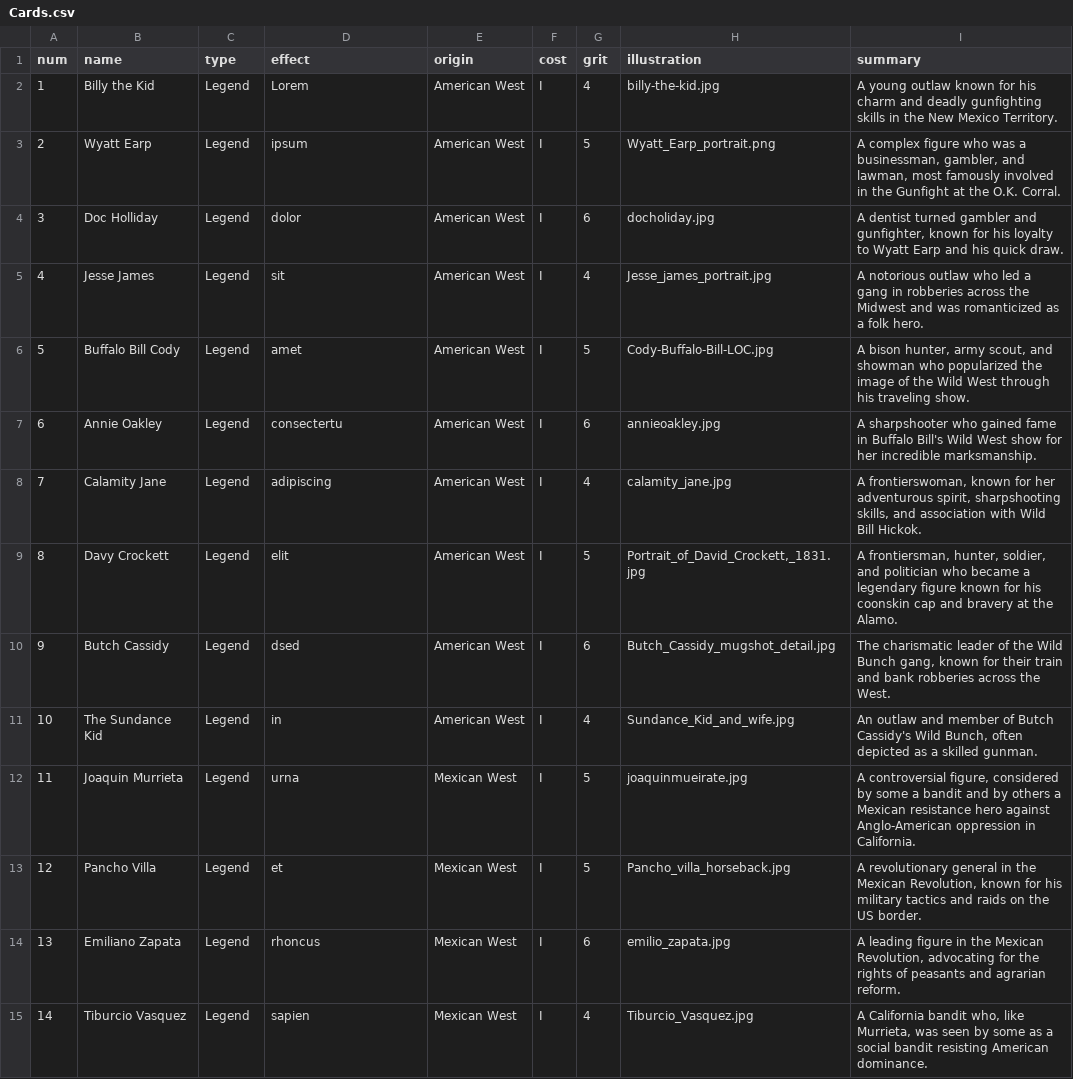
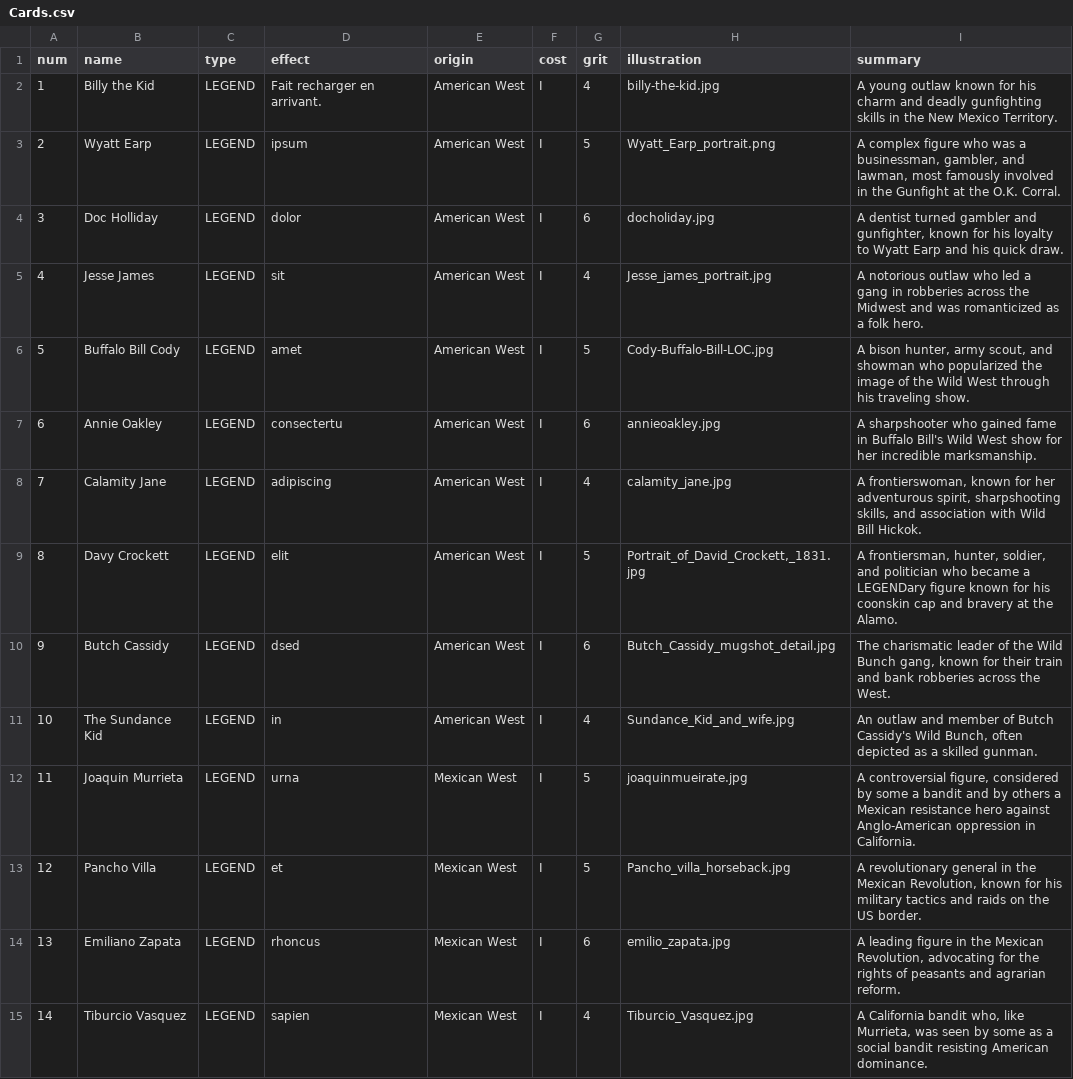
Before and after one commit to MaxenceBerry/ready-draw-raid, a CSV file: src/assets/Cards.csv, drawn as a sheet; only a part is shown; the diff covers the shown part only.

```diff
--- a/src/assets/Cards.csv
+++ b/src/assets/Cards.csv
@@ -1,15 +1,15 @@
 num;name;type;effect;origin;cost;grit;illustration;summary
-1;Billy the Kid;Legend;Lorem;American West;I;4;billy-the-kid.jpg;A young outlaw known for his charm and deadly gunfighting skills in the New Mexico Territory.
-2;Wyatt Earp;Legend;ipsum;American West;I;5;Wyatt_Earp_portrait.png;A complex figure who was a businessman, gambler, and lawman, most famously involved in the Gunfight at the O.K. Corral.
-3;Doc Holliday;Legend;dolor;American West;I;6;docholiday.jpg;A dentist turned gambler and gunfighter, known for his loyalty to Wyatt Earp and his quick draw.
-4;Jesse James;Legend;sit;American West;I;4;Jesse_james_portrait.jpg;A notorious outlaw who led a gang in robberies across the Midwest and was romanticized as a folk hero.
-5;Buffalo Bill Cody;Legend;amet;American West;I;5;Cody-Buffalo-Bill-LOC.jpg;A bison hunter, army scout, and showman who popularized the image of the Wild West through his traveling show.
-6;Annie Oakley;Legend;consectertu;American West;I;6;annieoakley.jpg;A sharpshooter who gained fame in Buffalo Bill's Wild West show for her incredible marksmanship.
-7;Calamity Jane;Legend;adipiscing;American West;I;4;calamity_jane.jpg;A frontierswoman, known for her adventurous spirit, sharpshooting skills, and association with Wild Bill Hickok.
-8;Davy Crockett;Legend;elit;American West;I;5;Portrait_of_David_Crockett,_1831.jpg;A frontiersman, hunter, soldier, and politician who became a legendary figure known for his coonskin cap and bravery at the Alamo.
-9;Butch Cassidy;Legend;dsed;American West;I;6;Butch_Cassidy_mugshot_detail.jpg;The charismatic leader of the Wild Bunch gang, known for their train and bank robberies across the West.
-10;The Sundance Kid;Legend;in;American West;I;4;Sundance_Kid_and_wife.jpg;An outlaw and member of Butch Cassidy's Wild Bunch, often depicted as a skilled gunman.
-11;Joaquin Murrieta;Legend;urna;Mexican West;I;5;joaquinmueirate.jpg;A controversial figure, considered by some a bandit and by others a Mexican resistance hero against Anglo-American oppression in California.
-12;Pancho Villa;Legend;et;Mexican West;I;5;Pancho_villa_horseback.jpg;A revolutionary general in the Mexican Revolution, known for his military tactics and raids on the US border.
-13;Emiliano Zapata;Legend;rhoncus;Mexican West;I;6;emilio_zapata.jpg;A leading figure in the Mexican Revolution, advocating for the rights of peasants and agrarian reform.
-14;Tiburcio Vasquez;Legend;sapien;Mexican West;I;4;Tiburcio_Vasquez.jpg;A California bandit who, like Murrieta, was seen by some as a social bandit resisting American dominance.
+1;Billy the Kid;LEGEND;Fait recharger en arrivant.;American West;I;4;billy-the-kid.jpg;A young outlaw known for his charm and deadly gunfighting skills in the New Mexico Territory.
+2;Wyatt Earp;LEGEND;ipsum;American West;I;5;Wyatt_Earp_portrait.png;A complex figure who was a businessman, gambler, and lawman, most famously involved in the Gunfight at the O.K. Corral.
+3;Doc Holliday;LEGEND;dolor;American West;I;6;docholiday.jpg;A dentist turned gambler and gunfighter, known for his loyalty to Wyatt Earp and his quick draw.
+4;Jesse James;LEGEND;sit;American West;I;4;Jesse_james_portrait.jpg;A notorious outlaw who led a gang in robberies across the Midwest and was romanticized as a folk hero.
+5;Buffalo Bill Cody;LEGEND;amet;American West;I;5;Cody-Buffalo-Bill-LOC.jpg;A bison hunter, army scout, and showman who popularized the image of the Wild West through his traveling show.
+6;Annie Oakley;LEGEND;consectertu;American West;I;6;annieoakley.jpg;A sharpshooter who gained fame in Buffalo Bill's Wild West show for her incredible marksmanship.
+7;Calamity Jane;LEGEND;adipiscing;American West;I;4;calamity_jane.jpg;A frontierswoman, known for her adventurous spirit, sharpshooting skills, and association with Wild Bill Hickok.
+8;Davy Crockett;LEGEND;elit;American West;I;5;Portrait_of_David_Crockett,_1831.jpg;A frontiersman, hunter, soldier, and politician who became a LEGENDary figure known for his coonskin cap and bravery at the Alamo.
+9;Butch Cassidy;LEGEND;dsed;American West;I;6;Butch_Cassidy_mugshot_detail.jpg;The charismatic leader of the Wild Bunch gang, known for their train and bank robberies across the West.
+10;The Sundance Kid;LEGEND;in;American West;I;4;Sundance_Kid_and_wife.jpg;An outlaw and member of Butch Cassidy's Wild Bunch, often depicted as a skilled gunman.
+11;Joaquin Murrieta;LEGEND;urna;Mexican West;I;5;joaquinmueirate.jpg;A controversial figure, considered by some a bandit and by others a Mexican resistance hero against Anglo-American oppression in California.
+12;Pancho Villa;LEGEND;et;Mexican West;I;5;Pancho_villa_horseback.jpg;A revolutionary general in the Mexican Revolution, known for his military tactics and raids on the US border.
+13;Emiliano Zapata;LEGEND;rhoncus;Mexican West;I;6;emilio_zapata.jpg;A leading figure in the Mexican Revolution, advocating for the rights of peasants and agrarian reform.
+14;Tiburcio Vasquez;LEGEND;sapien;Mexican West;I;4;Tiburcio_Vasquez.jpg;A California bandit who, like Murrieta, was seen by some as a social bandit resisting American dominance.
```
Also changed, not shown: 17 edited cells elsewhere in this file, 11 other files.
